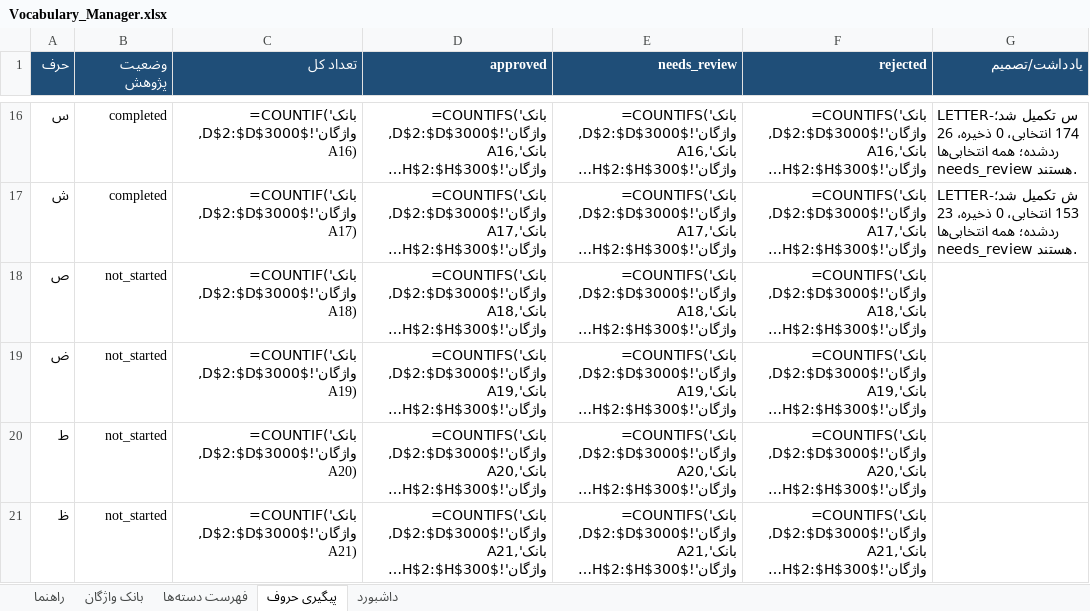
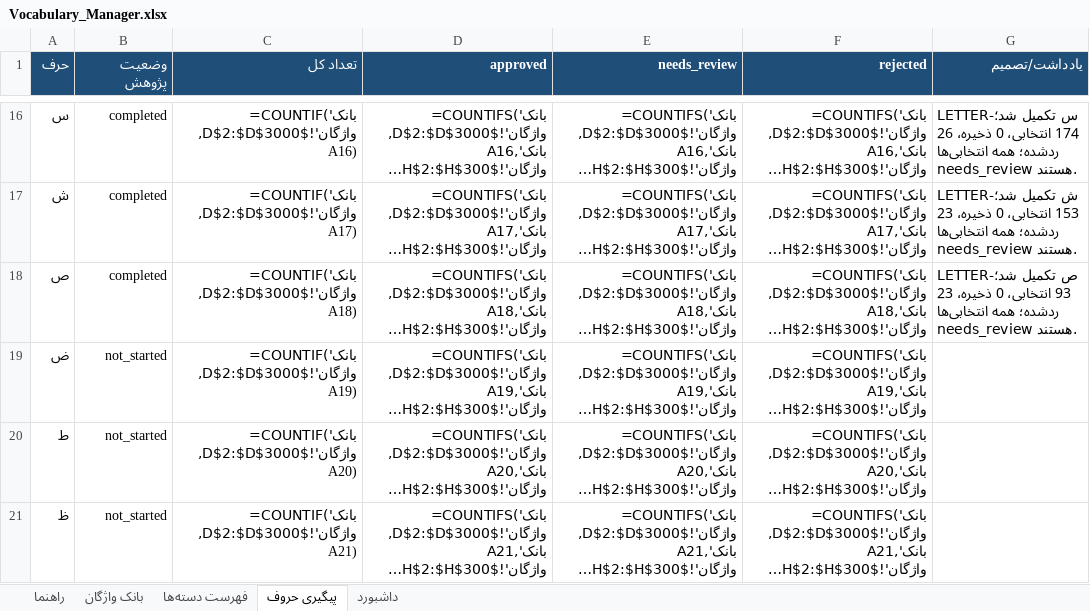
Before and after one commit to AhmadZamani031/TaghalobNameh, an Excel workbook: 03_Word_Database/Vocabulary_Manager.xlsx, sheet پیگیری حروف, drawn as a sheet; only a part is shown, gaps mark what is left out; long unchanged cells end in …; values as stored, in another font and other column widths than the file's, no borders; formulas without a stored value are shown as written; the diff names each change by its address in the sheet, - before the commit and + after, or states it on an @@ line.

Commit message:
Complete Sad letter research and update vocabulary database

```diff
--- a/03_Word_Database/Vocabulary_Manager.xlsx (sheet پیگیری حروف)
+++ b/03_Word_Database/Vocabulary_Manager.xlsx (sheet پیگیری حروف)
-B18 (وضعیت پژوهش): not_started
+B18 (وضعیت پژوهش): completed
-G18 (یادداشت/تصمیم): (empty)
+G18 (یادداشت/تصمیم): LETTER-ص تکمیل شد؛ 93 انتخابی، 0 ذخیره، 23 ردشده؛ همه انتخابی‌ها needs_review هستند.
```
Also changed, not shown: sheet بانک واژگان, 4 other files.
